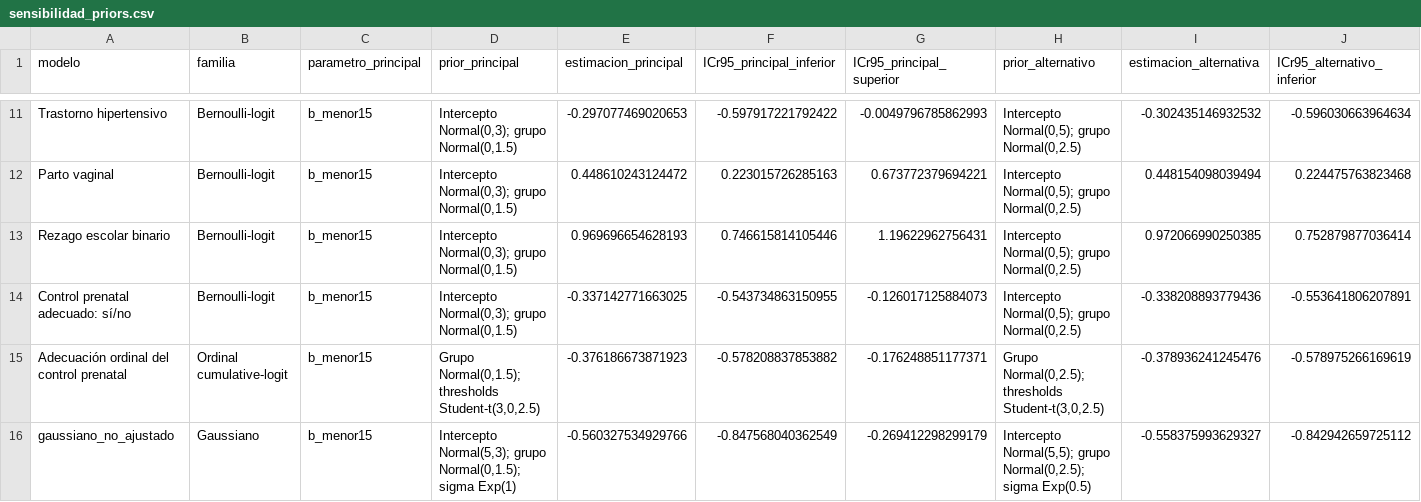
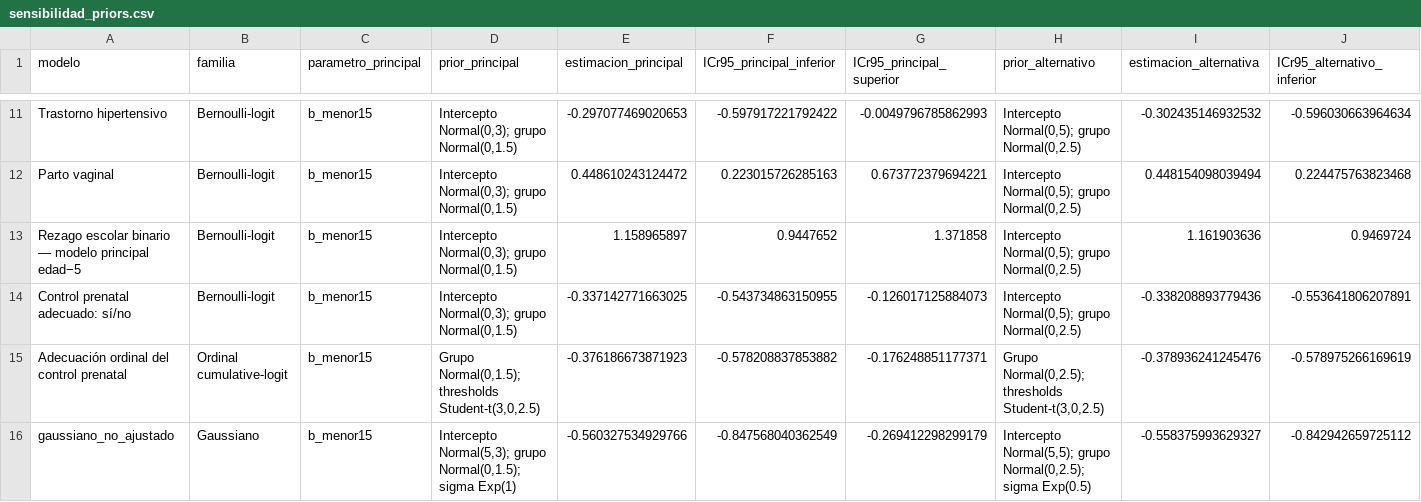
Before and after one commit to santiagopediatra/Adolescentes-15_HGOIA, a CSV file: output/diagnosticos/sensibilidad_priors.csv, drawn as a sheet; only a part is shown, gaps mark what is left out; removed rows and columns are numbered as before the commit, all else as after; rows hold the shown columns only; the diff names each change by its address in the sheet, - before the commit and + after, or states it on an @@ line.

```diff
--- a/output/diagnosticos/sensibilidad_priors.csv
+++ b/output/diagnosticos/sensibilidad_priors.csv
-row 13: Rezago escolar binario | Bernoulli-logit | b_menor15 | Intercepto Normal(0,3); grupo Normal(0,1.5) | 0.969696654628193 | 0.746615814105446 | 1.19622962756431 | Intercepto Normal(0,5); grupo Normal(0,2.5) | 0.972066990250385 | 0.752879877036414
+row 13: Rezago escolar binario — modelo principal edad−5 | Bernoulli-logit | b_menor15 | Intercepto Normal(0,3); grupo Normal(0,1.5) | 1.158965897 | 0.9447652 | 1.371858 | Intercepto Normal(0,5); grupo Normal(0,2.5) | 1.161903636 | 0.9469724
```
Also changed, not shown: output/rezago_escolar/comparacion_reglas_rezago.csv, output/rezago_escolar/diagnosticos_sensibilidad_rezago.csv, 14 other files.
